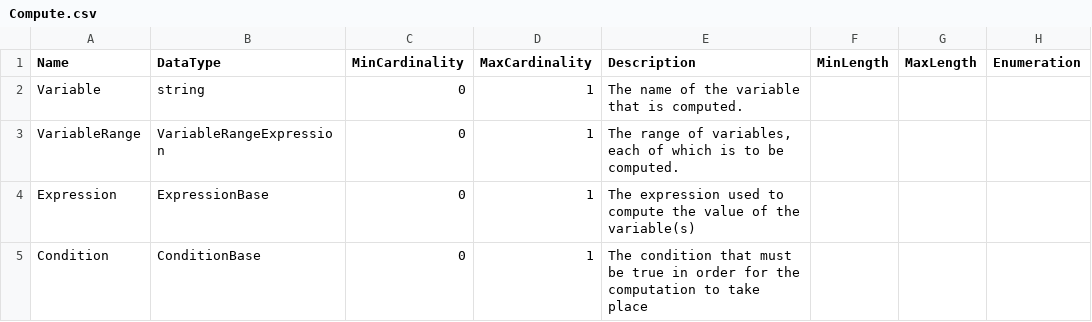
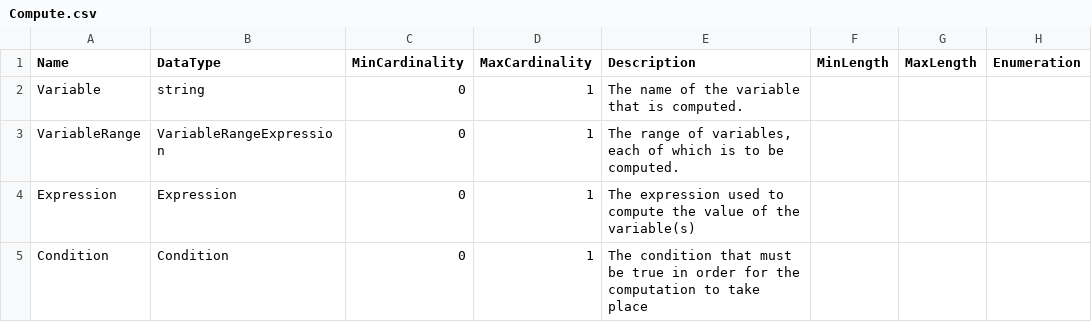
Before and after one commit to ddialliance/sdtl, a CSV file: CompositeTypes/Compute/Compute.csv, drawn as a sheet; only a part is shown; the diff names each change by its address in the sheet, - before the commit and + after, or states it on an @@ line.

```diff
--- a/CompositeTypes/Compute/Compute.csv
+++ b/CompositeTypes/Compute/Compute.csv
-B4 (DataType): ExpressionBase
+B4 (DataType): Expression
-B5 (DataType): ConditionBase
+B5 (DataType): Condition
```
Also changed, not shown: CompositeTypes/DoIf/DoIf.csv, CompositeTypes/ExpressionBase/ExpressionBase.csv, 52 other files.
